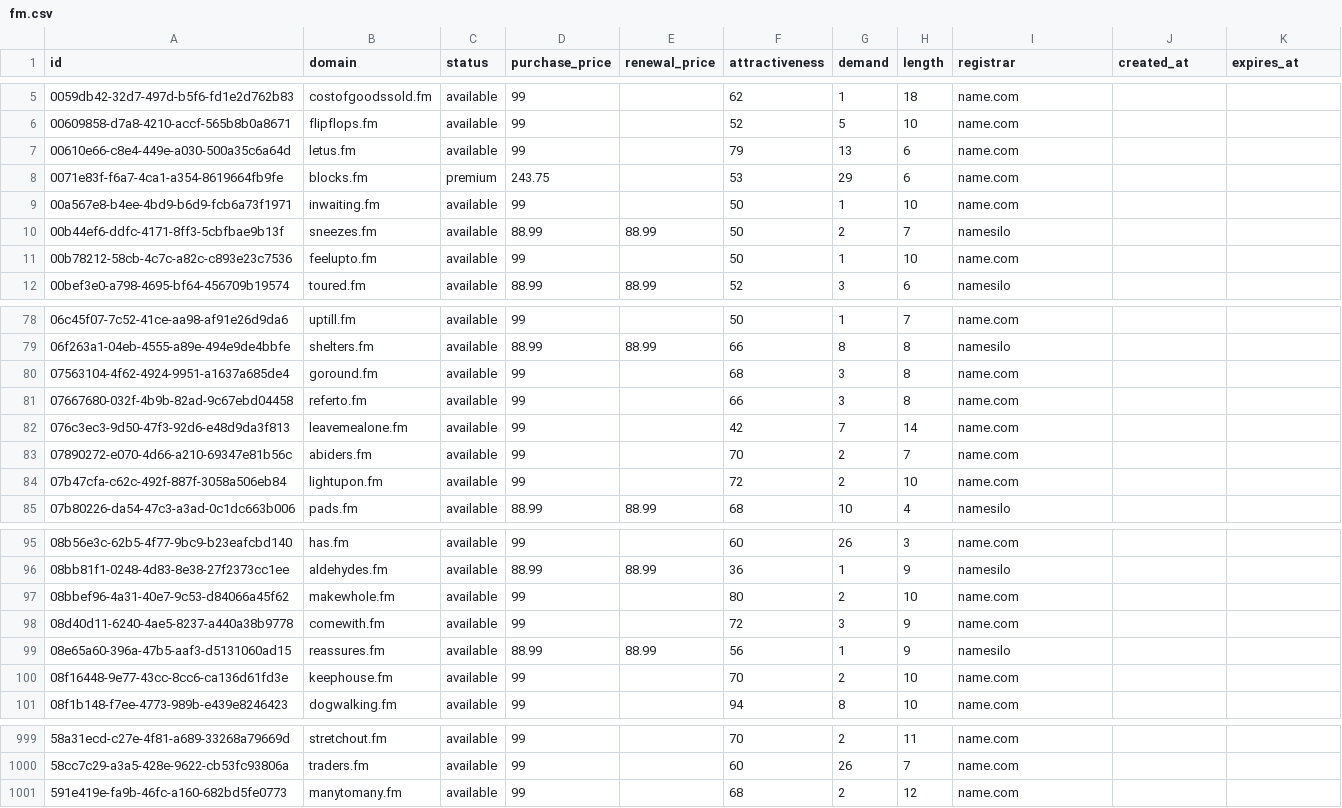
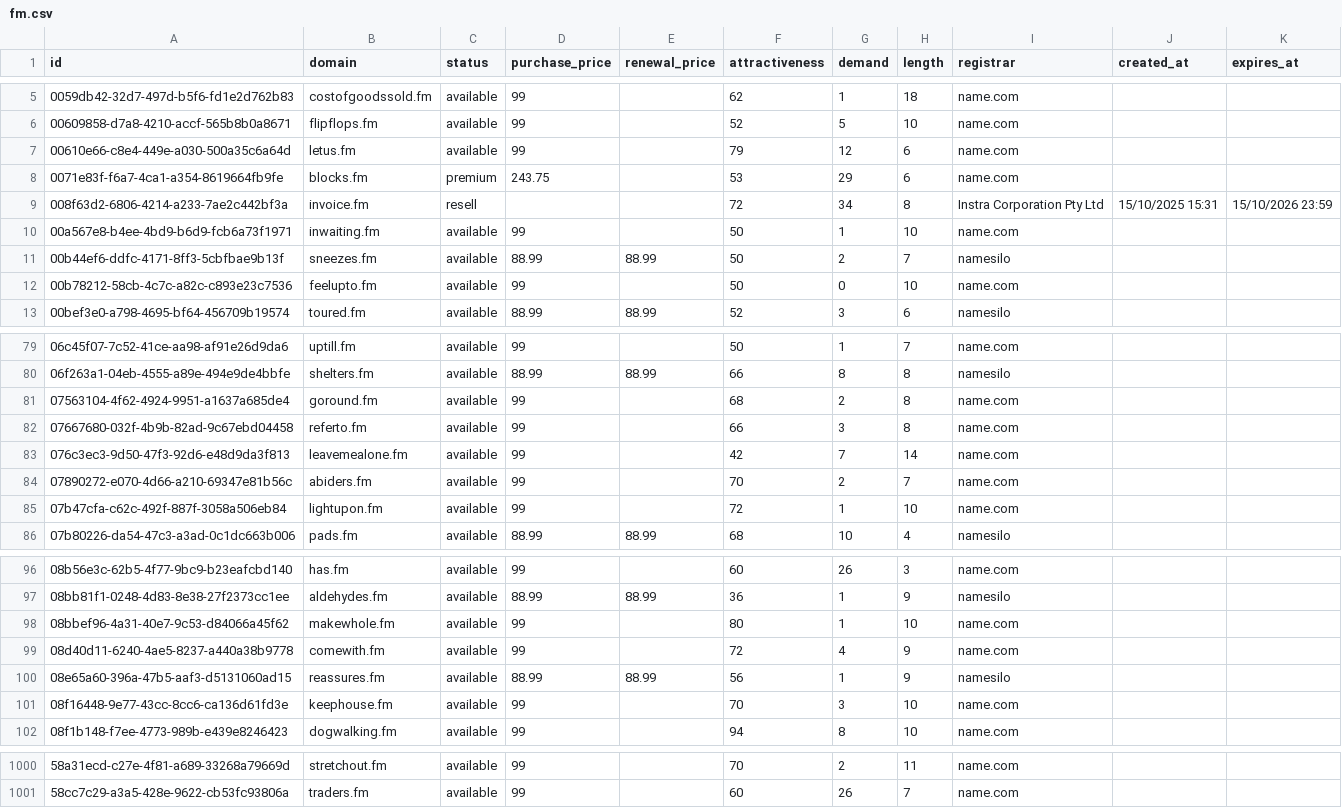
Before and after one commit to UniqueDomains/fm-oneword-domains, a CSV file: fm.csv, drawn as a sheet; only a part is shown, gaps mark what is left out; the diff covers the shown part only.

Commit message:
Domains update

```diff
--- a/fm.csv
+++ b/fm.csv
@@ -6,7 +6,8 @@ id,domain,status,purchase_price,renewal_price,attractiveness,demand,length,regis
 00609858-d7a8-4210-accf-565b8b0a8671,flipflops.fm,available,99,,52,5,10,name.com,,
-00610e66-c8e4-449e-a030-500a35c6a64d,letus.fm,available,99,,79,13,6,name.com,,
+00610e66-c8e4-449e-a030-500a35c6a64d,letus.fm,available,99,,79,12,6,name.com,,
 0071e83f-f6a7-4ca1-a354-8619664fb9fe,blocks.fm,premium,243.75,,53,29,6,name.com,,
+008f63d2-6806-4214-a233-7ae2c442bf3a,invoice.fm,resell,,,72,34,8,Instra Corporation Pty Ltd,15/10/2025 15:31,15/10/2026 23:59
 00a567e8-b4ee-4bd9-b6d9-fcb6a73f1971,inwaiting.fm,available,99,,50,1,10,name.com,,
 00b44ef6-ddfc-4171-8ff3-5cbfbae9b13f,sneezes.fm,available,88.99,88.99,50,2,7,namesilo,,
-00b78212-58cb-4c7c-a82c-c893e23c7536,feelupto.fm,available,99,,50,1,10,name.com,,
+00b78212-58cb-4c7c-a82c-c893e23c7536,feelupto.fm,available,99,,50,0,10,name.com,,
 00bef3e0-a798-4695-bf64-456709b19574,toured.fm,available,88.99,88.99,52,3,6,namesilo,,
@@ -79,3 +80,3 @@ id,domain,status,purchase_price,renewal_price,attractiveness,demand,length,regis
 06f263a1-04eb-4555-a89e-494e9de4bbfe,shelters.fm,available,88.99,88.99,66,8,8,namesilo,,
-07563104-4f62-4924-9951-a1637a685de4,goround.fm,available,99,,68,3,8,name.com,,
+07563104-4f62-4924-9951-a1637a685de4,goround.fm,available,99,,68,2,8,name.com,,
 07667680-032f-4b9b-82ad-9c67ebd04458,referto.fm,available,99,,66,3,8,name.com,,
@@ -83,3 +84,3 @@ id,domain,status,purchase_price,renewal_price,attractiveness,demand,length,regis
 07890272-e070-4d66-a210-69347e81b56c,abiders.fm,available,99,,70,2,7,name.com,,
-07b47cfa-c62c-492f-887f-3058a506eb84,lightupon.fm,available,99,,72,2,10,name.com,,
+07b47cfa-c62c-492f-887f-3058a506eb84,lightupon.fm,available,99,,72,1,10,name.com,,
 07b80226-da54-47c3-a3ad-0c1dc663b006,pads.fm,available,88.99,88.99,68,10,4,namesilo,,
@@ -96,6 +97,6 @@ id,domain,status,purchase_price,renewal_price,attractiveness,demand,length,regis
 08bb81f1-0248-4d83-8e38-27f2373cc1ee,aldehydes.fm,available,88.99,88.99,36,1,9,namesilo,,
-08bbef96-4a31-40e7-9c53-d84066a45f62,makewhole.fm,available,99,,80,2,10,name.com,,
-08d40d11-6240-4ae5-8237-a440a38b9778,comewith.fm,available,99,,72,3,9,name.com,,
+08bbef96-4a31-40e7-9c53-d84066a45f62,makewhole.fm,available,99,,80,1,10,name.com,,
+08d40d11-6240-4ae5-8237-a440a38b9778,comewith.fm,available,99,,72,4,9,name.com,,
 08e65a60-396a-47b5-aaf3-d5131060ad15,reassures.fm,available,88.99,88.99,56,1,9,namesilo,,
-08f16448-9e77-43cc-8cc6-ca136d61fd3e,keephouse.fm,available,99,,70,2,10,name.com,,
+08f16448-9e77-43cc-8cc6-ca136d61fd3e,keephouse.fm,available,99,,70,3,10,name.com,,
 08f1b148-f7ee-4773-989b-e439e8246423,dogwalking.fm,available,99,,94,8,10,name.com,,
@@ -1000,2 +1001 @@ id,domain,status,purchase_price,renewal_price,attractiveness,demand,length,regis
 58cc7c29-a3a5-428e-9622-cb53fc93806a,traders.fm,available,99,,60,26,7,name.com,,
-591e419e-fa9b-46fc-a160-682bd5fe0773,manytomany.fm,available,99,,68,2,12,name.com,,
```
Also changed, not shown: 48 edited cells elsewhere in this file, 4 other files.
